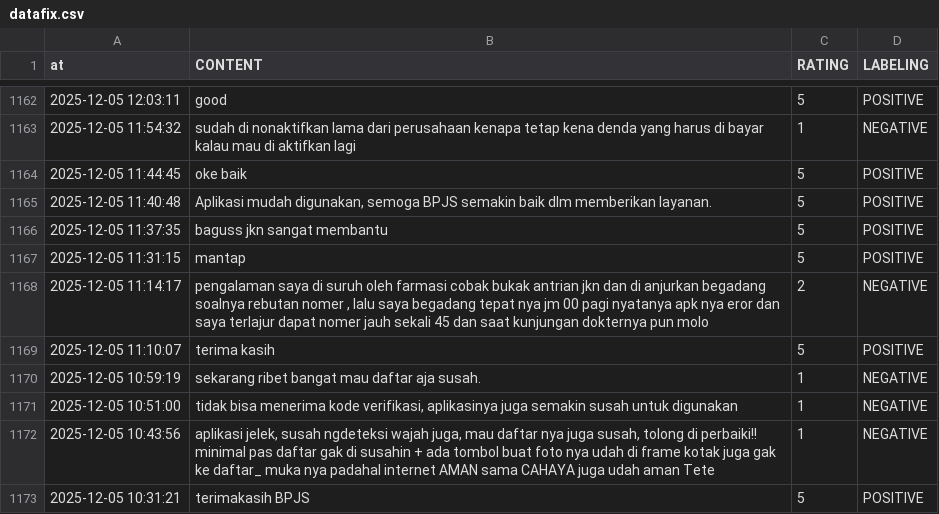
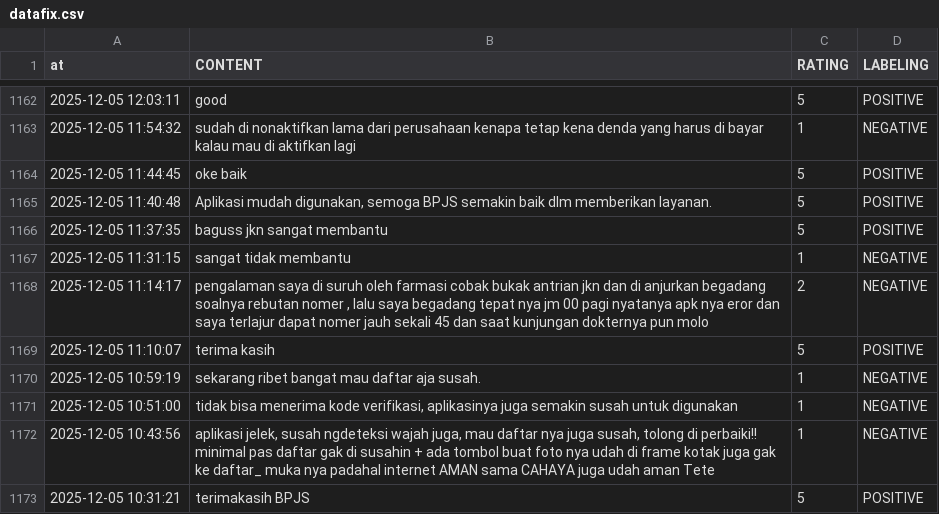
Before and after one commit to salsabllanr/DASH-JKN, a CSV file: dataset/datafix.csv, drawn as a sheet; only a part is shown, gaps mark what is left out.

Commit message:
Update datafix.csv

```diff
--- a/dataset/datafix.csv
+++ b/dataset/datafix.csv
@@ -1166,3 +1166,3 @@ at,CONTENT,RATING,LABELING
 2025-12-05 11:37:35,baguss jkn sangat membantu,5,POSITIVE
-2025-12-05 11:31:15,mantap,5,POSITIVE
+2025-12-05 11:31:15,sangat tidak membantu,1,NEGATIVE
 2025-12-05 11:14:17,"pengalaman saya di suruh oleh farmasi cobak bukak antrian jkn dan di anjurkan begadang soalnya rebutan nomer , lalu saya begadang tepat nya jm 00 pagi nyatanya apk nya eror dan saya terlajur dapat nomer jauh sekali 45 dan saat kunjungan dokternya pun molo",2,NEGATIVE
```
